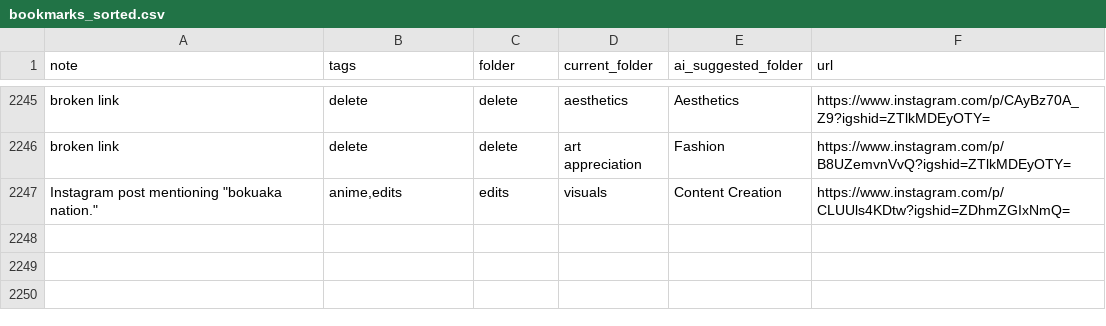
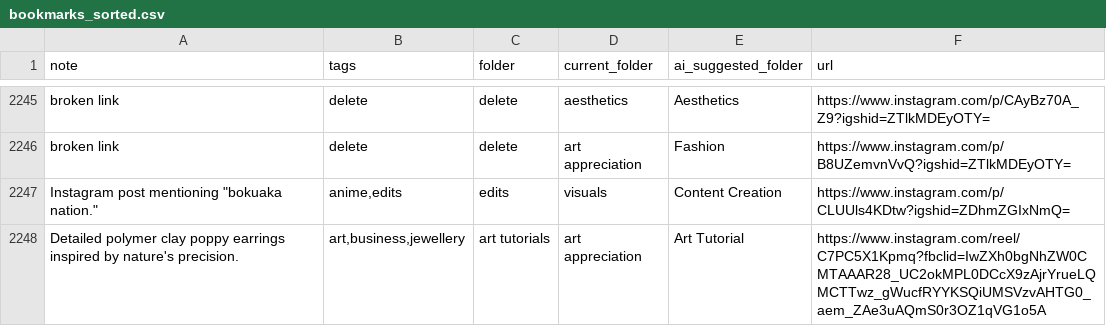
Before and after one commit to paikalilly/bookmark-sorter, a CSV file: bookmarks_sorted.csv, drawn as a sheet; only a part is shown, gaps mark what is left out; the diff names each change by its address in the sheet, - before the commit and + after, or states it on an @@ line.

Commit message:
Update bookmarks_sorted.csv via Streamlit app

```diff
--- a/bookmarks_sorted.csv
+++ b/bookmarks_sorted.csv
+row 2248: Detailed polymer clay poppy earrings inspired by nature's precision. | art,business,jewellery | art tutorials | art appreciation | Art Tutorial | https://www.instagram.com/reel/C7PC5X1Kpmq?fbclid=IwZXh0bgNhZW0CMTAAAR28_UC2okMPL0DCcX9zAjrYrueLQMCTTwz_gWucfRYYKSQiUMSVzvAHTG0_aem_ZAe3uAQmS0r3OZ1qVG1o5A
```
